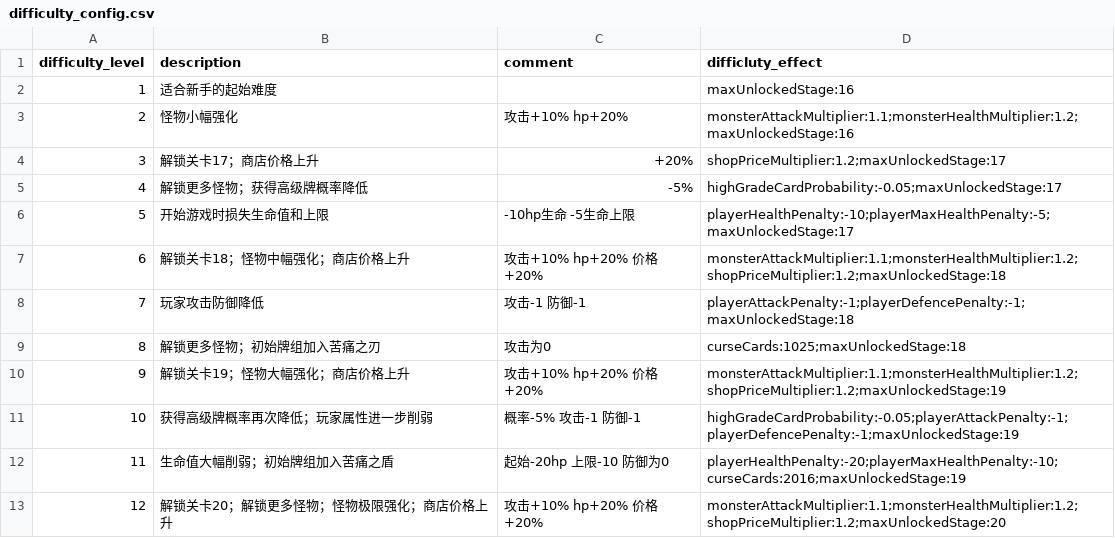
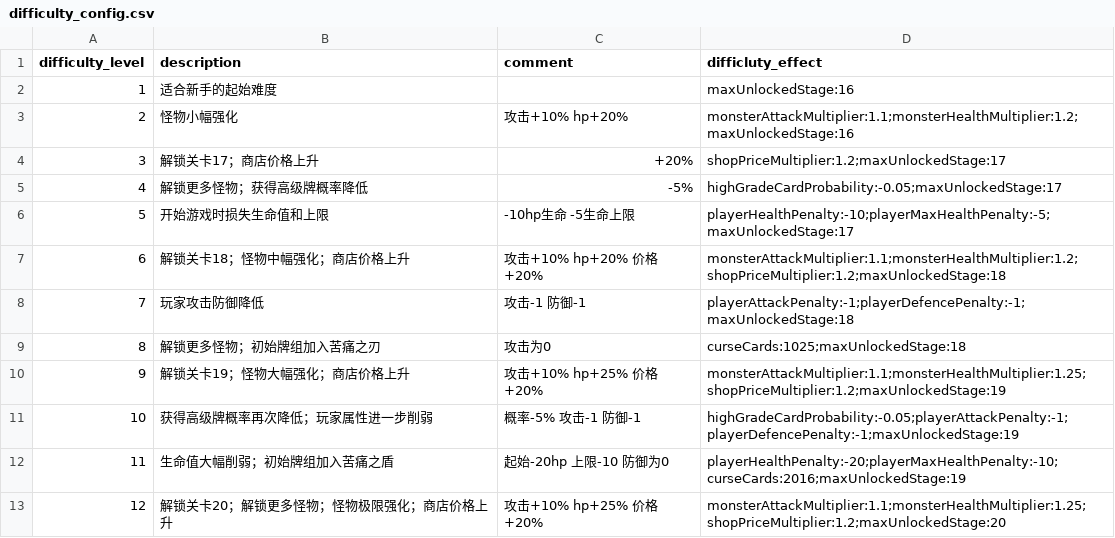
Before and after one commit to Nancobamboo/joeys-nightmare-2, a CSV file: joey2/Assets/Resources/Data/difficulty_config.csv, drawn as a sheet.

```diff
--- a/joey2/Assets/Resources/Data/difficulty_config.csv
+++ b/joey2/Assets/Resources/Data/difficulty_config.csv
@@ -9,5 +9,5 @@ difficulty_level,description,comment,difficluty_effect
 8,解锁更多怪物；初始牌组加入苦痛之刃,攻击为0,curseCards:1025;maxUnlockedStage:18
-9,解锁关卡19；怪物大幅强化；商店价格上升,攻击+10% hp+20% 价格+20%,monsterAttackMultiplier:1.1;monsterHealthMultiplier:1.2;shopPriceMultiplier:1.2;maxUnlockedStage:19
+9,解锁关卡19；怪物大幅强化；商店价格上升,攻击+10% hp+25% 价格+20%,monsterAttackMultiplier:1.1;monsterHealthMultiplier:1.25;shopPriceMultiplier:1.2;maxUnlockedStage:19
 10,获得高级牌概率再次降低；玩家属性进一步削弱,概率-5% 攻击-1 防御-1,highGradeCardProbability:-0.05;playerAttackPenalty:-1;playerDefencePenalty:-1;maxUnlockedStage:19
 11,生命值大幅削弱；初始牌组加入苦痛之盾,起始-20hp 上限-10 防御为0,playerHealthPenalty:-20;playerMaxHealthPenalty:-10;curseCards:2016;maxUnlockedStage:19
-12,解锁关卡20；解锁更多怪物；怪物极限强化；商店价格上升,攻击+10% hp+20% 价格+20%,monsterAttackMultiplier:1.1;monsterHealthMultiplier:1.2;shopPriceMultiplier:1.2;maxUnlockedStage:20
+12,解锁关卡20；解锁更多怪物；怪物极限强化；商店价格上升,攻击+10% hp+25% 价格+20%,monsterAttackMultiplier:1.1;monsterHealthMultiplier:1.25;shopPriceMultiplier:1.2;maxUnlockedStage:20
```
